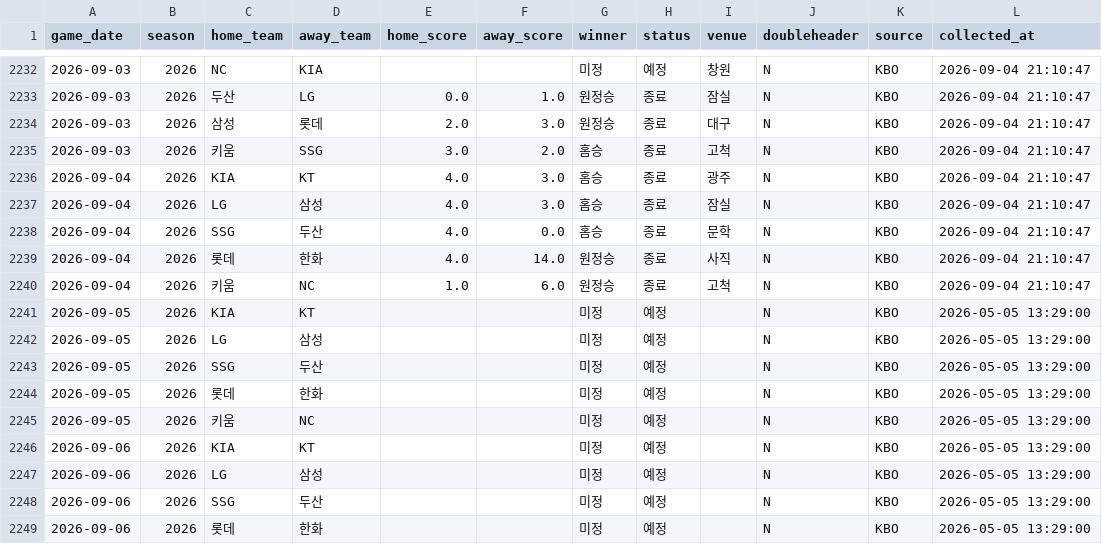
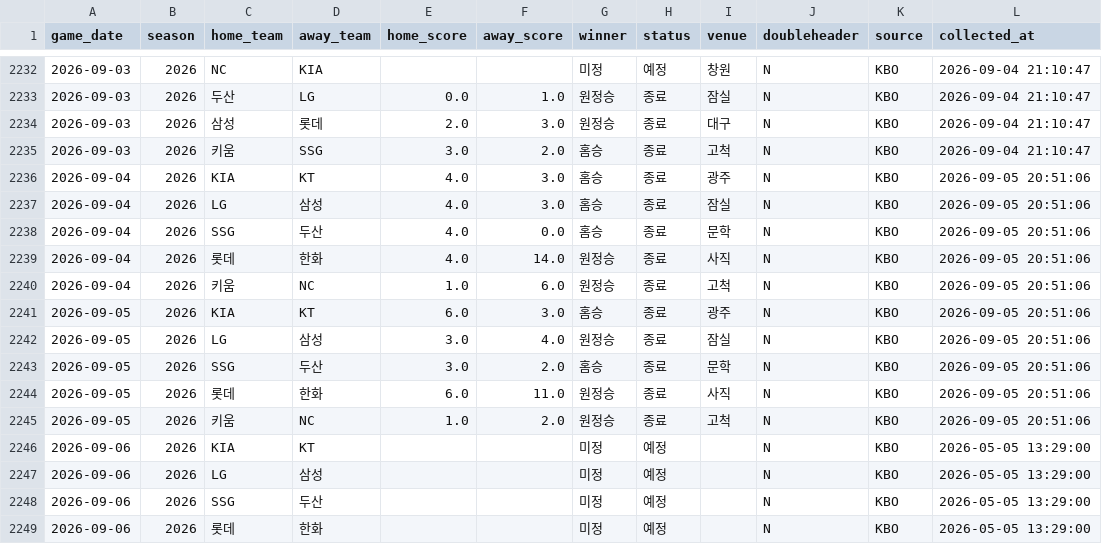
Before and after one commit to limanho001014-create/kbo-predictor-dynamic, a CSV file: data/games_history.csv, drawn as a sheet; only a part is shown, gaps mark what is left out.

```diff
--- a/data/games_history.csv
+++ b/data/games_history.csv
@@ -2235,12 +2235,12 @@
 2026-09-03,2026,키움,SSG,3.0,2.0,홈승,종료,고척,N,KBO,2026-09-04 21:10:47
-2026-09-04,2026,KIA,KT,4.0,3.0,홈승,종료,광주,N,KBO,2026-09-04 21:10:47
-2026-09-04,2026,LG,삼성,4.0,3.0,홈승,종료,잠실,N,KBO,2026-09-04 21:10:47
-2026-09-04,2026,SSG,두산,4.0,0.0,홈승,종료,문학,N,KBO,2026-09-04 21:10:47
-2026-09-04,2026,롯데,한화,4.0,14.0,원정승,종료,사직,N,KBO,2026-09-04 21:10:47
-2026-09-04,2026,키움,NC,1.0,6.0,원정승,종료,고척,N,KBO,2026-09-04 21:10:47
-2026-09-05,2026,KIA,KT,,,미정,예정,,N,KBO,2026-05-05 13:29:00
-2026-09-05,2026,LG,삼성,,,미정,예정,,N,KBO,2026-05-05 13:29:00
-2026-09-05,2026,SSG,두산,,,미정,예정,,N,KBO,2026-05-05 13:29:00
-2026-09-05,2026,롯데,한화,,,미정,예정,,N,KBO,2026-05-05 13:29:00
-2026-09-05,2026,키움,NC,,,미정,예정,,N,KBO,2026-05-05 13:29:00
+2026-09-04,2026,KIA,KT,4.0,3.0,홈승,종료,광주,N,KBO,2026-09-05 20:51:06
+2026-09-04,2026,LG,삼성,4.0,3.0,홈승,종료,잠실,N,KBO,2026-09-05 20:51:06
+2026-09-04,2026,SSG,두산,4.0,0.0,홈승,종료,문학,N,KBO,2026-09-05 20:51:06
+2026-09-04,2026,롯데,한화,4.0,14.0,원정승,종료,사직,N,KBO,2026-09-05 20:51:06
+2026-09-04,2026,키움,NC,1.0,6.0,원정승,종료,고척,N,KBO,2026-09-05 20:51:06
+2026-09-05,2026,KIA,KT,6.0,3.0,홈승,종료,광주,N,KBO,2026-09-05 20:51:06
+2026-09-05,2026,LG,삼성,3.0,4.0,원정승,종료,잠실,N,KBO,2026-09-05 20:51:06
+2026-09-05,2026,SSG,두산,3.0,2.0,홈승,종료,문학,N,KBO,2026-09-05 20:51:06
+2026-09-05,2026,롯데,한화,6.0,11.0,원정승,종료,사직,N,KBO,2026-09-05 20:51:06
+2026-09-05,2026,키움,NC,1.0,2.0,원정승,종료,고척,N,KBO,2026-09-05 20:51:06
 2026-09-06,2026,KIA,KT,,,미정,예정,,N,KBO,2026-05-05 13:29:00
```
Also changed, not shown: data/players_latest_hitter.csv, data/players_latest_pitcher.csv, 7 other files.
